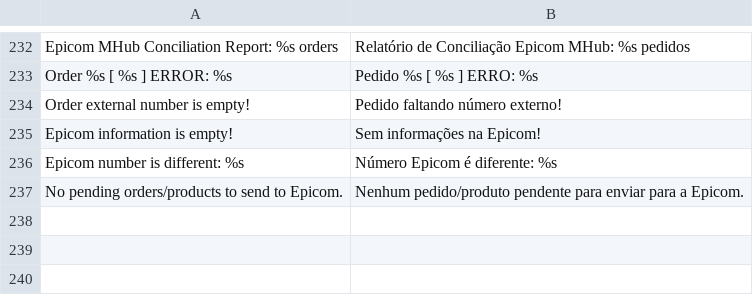
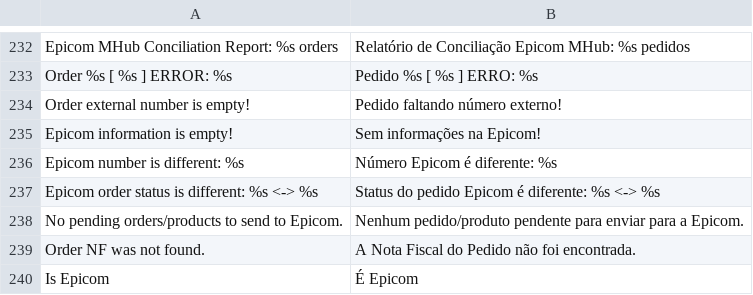
Before and after one commit to epicomtech/magento, a CSV file: app/locale/pt_BR/Epicom_MHub.csv, drawn as a sheet; only a part is shown, gaps mark what is left out; the diff names each change by its address in the sheet, - before the commit and + after, or states it on an @@ line.

Commit message:
- Adicionado validação dos Status dos Pedidos Epicom <-> Magento na conciliação de Pedidos - Ajuste na rotina de Despacho no modo Fornecedor para CFOP e Nota Fiscal - Movido ações de Entrega (NF, Entregue, etc) para Vendas -> Entregas - Ajuste dos filtros nas listagens dos grids via admin - Adicionado as colunas is_epicom e ext_shipment_id na listagem de entregas do magento

```diff
--- a/app/locale/pt_BR/Epicom_MHub.csv
+++ b/app/locale/pt_BR/Epicom_MHub.csv
+row 237: Epicom order status is different: %s <-> %s | Status do pedido Epicom é diferente: %s <-> %s
+row 239: Order NF was not found. | A Nota Fiscal do Pedido não foi encontrada.
+row 240: Is Epicom | É Epicom
```
Also changed, not shown: 16 other files.
